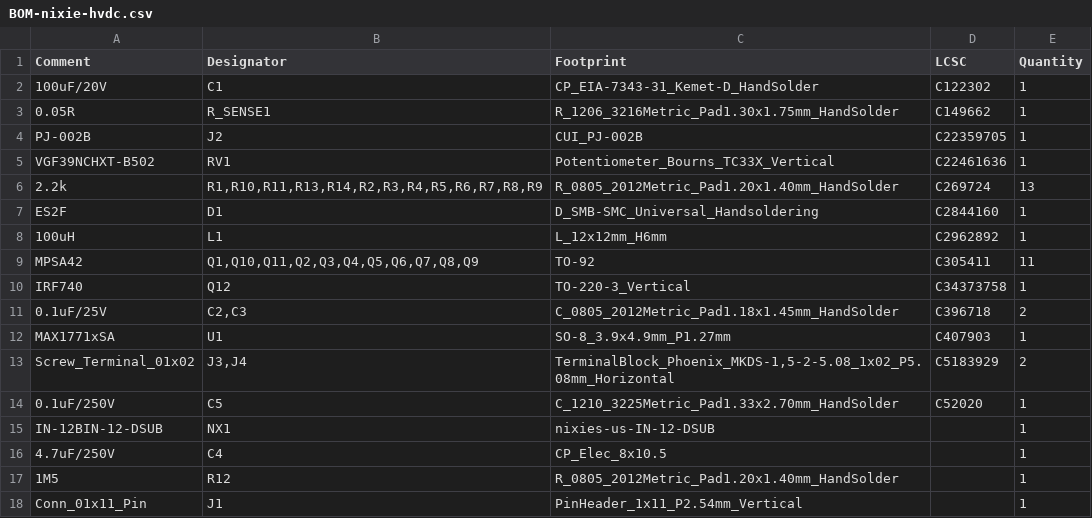
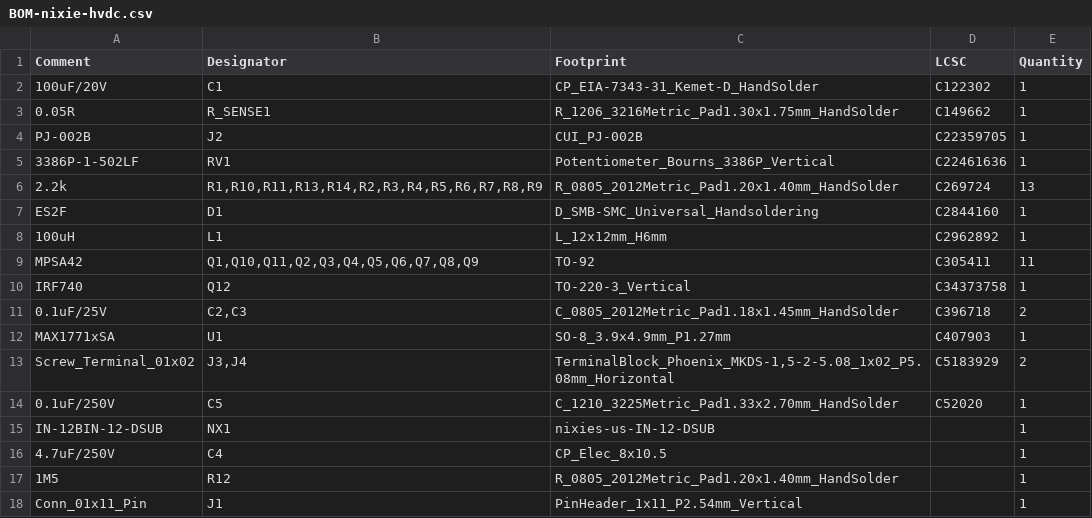
Before and after one commit to YashKarthik/nixie-hvdc, a CSV file: jlcpcb/production_files/BOM-nixie-hvdc.csv, drawn as a sheet.

```diff
--- a/jlcpcb/production_files/BOM-nixie-hvdc.csv
+++ b/jlcpcb/production_files/BOM-nixie-hvdc.csv
@@ -4,3 +4,3 @@ Comment,Designator,Footprint,LCSC,Quantity
 PJ-002B,J2,CUI_PJ-002B,C22359705,1
-VGF39NCHXT-B502,RV1,Potentiometer_Bourns_TC33X_Vertical,C22461636,1
+3386P-1-502LF,RV1,Potentiometer_Bourns_3386P_Vertical,C22461636,1
 2.2k,"R1,R10,R11,R13,R14,R2,R3,R4,R5,R6,R7,R8,R9",R_0805_2012Metric_Pad1.20x1.40mm_HandSolder,C269724,13
```
Also changed, not shown: jlcpcb/production_files/CPL-nixie-hvdc.csv, nixie-hvdc.csv, 17 other files.
